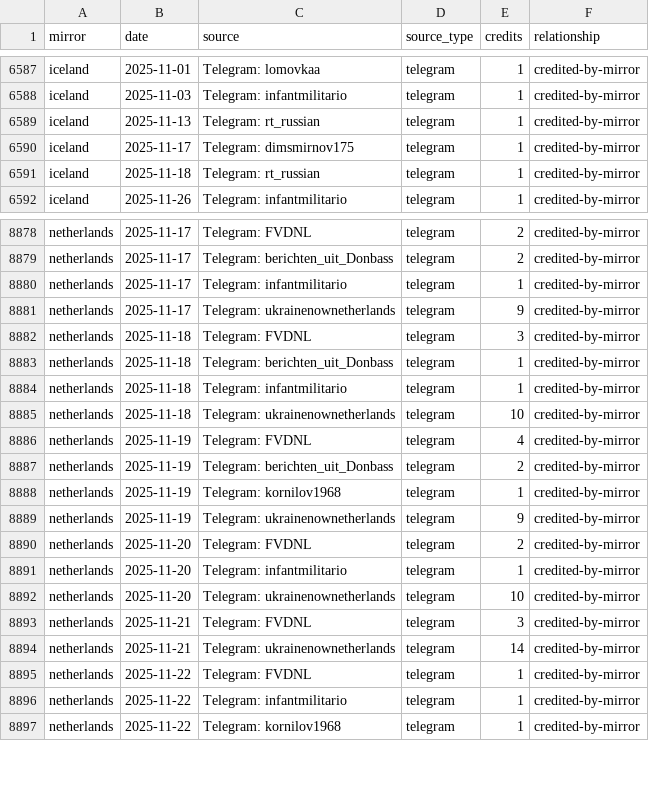
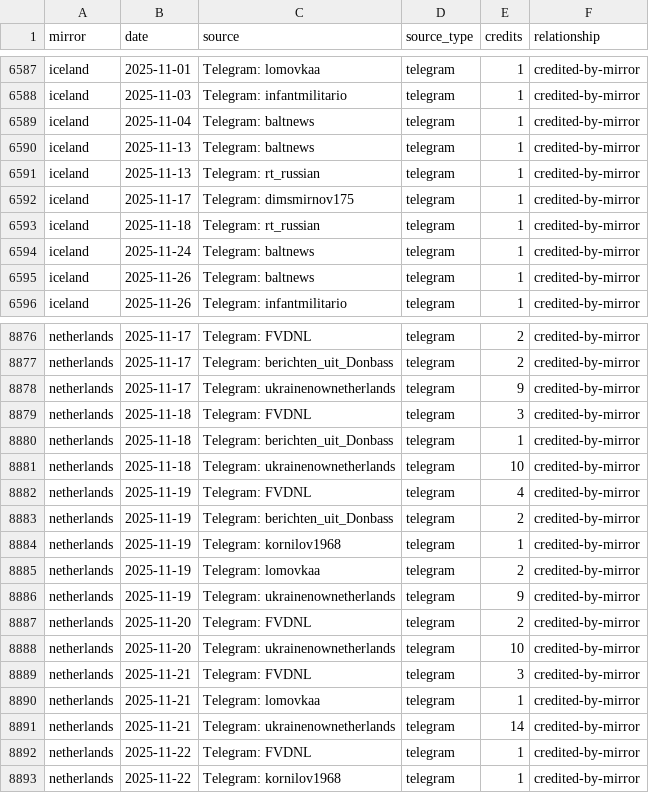
Before and after one commit to abognar-git/poisoned-well, a CSV file: data/panel/mirror_source_day/2025-11.csv, drawn as a sheet; only a part is shown, gaps mark what is left out; the diff covers the shown part only.

```diff
--- a/data/panel/mirror_source_day/2025-11.csv
+++ b/data/panel/mirror_source_day/2025-11.csv
@@ -6588,2 +6588,4 @@ iceland,2025-11-01,Telegram: lomovkaa,telegram,1,credited-by-mirror
 iceland,2025-11-03,Telegram: infantmilitario,telegram,1,credited-by-mirror
+iceland,2025-11-04,Telegram: baltnews,telegram,1,credited-by-mirror
+iceland,2025-11-13,Telegram: baltnews,telegram,1,credited-by-mirror
 iceland,2025-11-13,Telegram: rt_russian,telegram,1,credited-by-mirror
@@ -6591,2 +6593,4 @@ iceland,2025-11-17,Telegram: dimsmirnov175,telegram,1,credited-by-mirror
 iceland,2025-11-18,Telegram: rt_russian,telegram,1,credited-by-mirror
+iceland,2025-11-24,Telegram: baltnews,telegram,1,credited-by-mirror
+iceland,2025-11-26,Telegram: baltnews,telegram,1,credited-by-mirror
 iceland,2025-11-26,Telegram: infantmilitario,telegram,1,credited-by-mirror
@@ -8879,3 +8877,2 @@ netherlands,2025-11-17,Telegram: FVDNL,telegram,2,credited-by-mirror
 netherlands,2025-11-17,Telegram: berichten_uit_Donbass,telegram,2,credited-by-mirror
-netherlands,2025-11-17,Telegram: infantmilitario,telegram,1,credited-by-mirror
 netherlands,2025-11-17,Telegram: ukrainenownetherlands,telegram,9,credited-by-mirror
@@ -8883,3 +8880,2 @@ netherlands,2025-11-18,Telegram: FVDNL,telegram,3,credited-by-mirror
 netherlands,2025-11-18,Telegram: berichten_uit_Donbass,telegram,1,credited-by-mirror
-netherlands,2025-11-18,Telegram: infantmilitario,telegram,1,credited-by-mirror
 netherlands,2025-11-18,Telegram: ukrainenownetherlands,telegram,10,credited-by-mirror
@@ -8888,10 +8884,10 @@ netherlands,2025-11-19,Telegram: berichten_uit_Donbass,telegram,2,credited-by-mi
 netherlands,2025-11-19,Telegram: kornilov1968,telegram,1,credited-by-mirror
+netherlands,2025-11-19,Telegram: lomovkaa,telegram,2,credited-by-mirror
 netherlands,2025-11-19,Telegram: ukrainenownetherlands,telegram,9,credited-by-mirror
 netherlands,2025-11-20,Telegram: FVDNL,telegram,2,credited-by-mirror
-netherlands,2025-11-20,Telegram: infantmilitario,telegram,1,credited-by-mirror
 netherlands,2025-11-20,Telegram: ukrainenownetherlands,telegram,10,credited-by-mirror
 netherlands,2025-11-21,Telegram: FVDNL,telegram,3,credited-by-mirror
+netherlands,2025-11-21,Telegram: lomovkaa,telegram,1,credited-by-mirror
 netherlands,2025-11-21,Telegram: ukrainenownetherlands,telegram,14,credited-by-mirror
 netherlands,2025-11-22,Telegram: FVDNL,telegram,1,credited-by-mirror
-netherlands,2025-11-22,Telegram: infantmilitario,telegram,1,credited-by-mirror
 netherlands,2025-11-22,Telegram: kornilov1968,telegram,1,credited-by-mirror
```
Also changed, not shown: 3 added rows, 12 removed rows and 5 edited cells elsewhere in this file, data/panel/mirror_source_day/2025-01.csv, data/panel/mirror_source_day/2026-01.csv, 24 other files.
